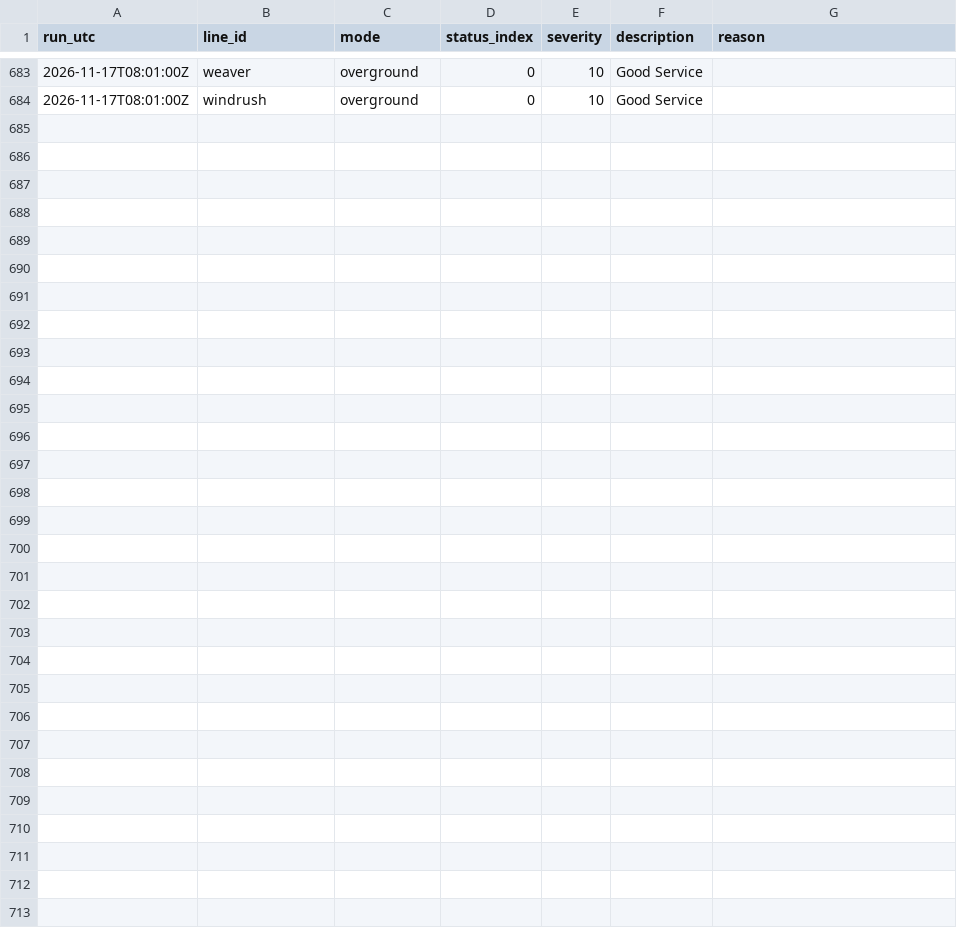
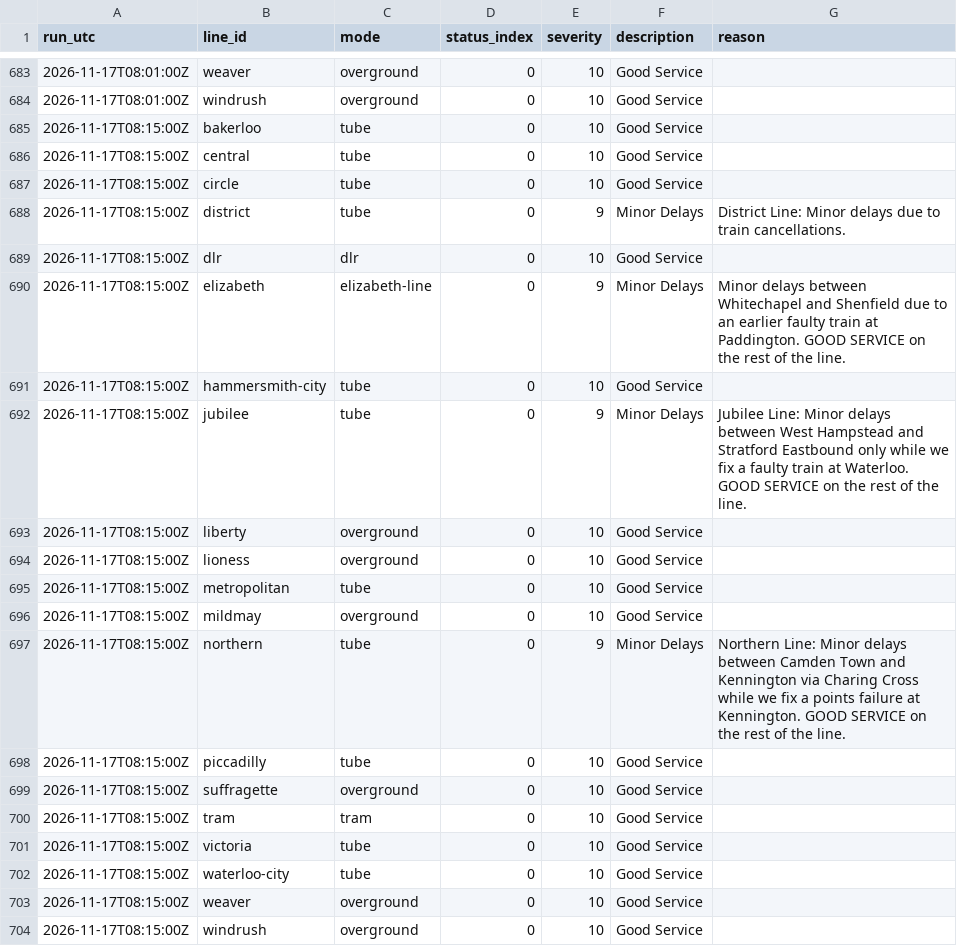
Before and after one commit to IbrahimJahwari/IbrahimJahwari.github.io, a CSV file: raw/2026-11-17/line_status.csv, drawn as a sheet; only a part is shown, gaps mark what is left out.

```diff
--- a/raw/2026-11-17/line_status.csv
+++ b/raw/2026-11-17/line_status.csv
@@ -684 +684,21 @@ run_utc,line_id,mode,status_index,severity,description,reason
 2026-11-17T08:01:00Z,windrush,overground,0,10,Good Service,
+2026-11-17T08:15:00Z,bakerloo,tube,0,10,Good Service,
+2026-11-17T08:15:00Z,central,tube,0,10,Good Service,
+2026-11-17T08:15:00Z,circle,tube,0,10,Good Service,
+2026-11-17T08:15:00Z,district,tube,0,9,Minor Delays,District Line: Minor delays due to train cancellations.
+2026-11-17T08:15:00Z,dlr,dlr,0,10,Good Service,
+2026-11-17T08:15:00Z,elizabeth,elizabeth-line,0,9,Minor Delays,Minor delays between Whitechapel and Shenfield due to an earlier faulty train at Paddington. GOOD SERVICE on the rest of the line.
+2026-11-17T08:15:00Z,hammersmith-city,tube,0,10,Good Service,
+2026-11-17T08:15:00Z,jubilee,tube,0,9,Minor Delays,Jubilee Line: Minor delays between West Hampstead and Stratford Eastbound only while we fix a faulty train at Waterloo. GOOD SERVICE on the rest of the line.
+2026-11-17T08:15:00Z,liberty,overground,0,10,Good Service,
+2026-11-17T08:15:00Z,lioness,overground,0,10,Good Service,
+2026-11-17T08:15:00Z,metropolitan,tube,0,10,Good Service,
+2026-11-17T08:15:00Z,mildmay,overground,0,10,Good Service,
+2026-11-17T08:15:00Z,northern,tube,0,9,Minor Delays,Northern Line: Minor delays between Camden Town and Kennington via Charing Cross while we fix a points failure at Kennington. GOOD SERVICE on the rest of the line.
+2026-11-17T08:15:00Z,piccadilly,tube,0,10,Good Service,
+2026-11-17T08:15:00Z,suffragette,overground,0,10,Good Service,
+2026-11-17T08:15:00Z,tram,tram,0,10,Good Service,
+2026-11-17T08:15:00Z,victoria,tube,0,10,Good Service,
+2026-11-17T08:15:00Z,waterloo-city,tube,0,10,Good Service,
+2026-11-17T08:15:00Z,weaver,overground,0,10,Good Service,
+2026-11-17T08:15:00Z,windrush,overground,0,10,Good Service,
```
Also changed, not shown: raw/2026-11-17/collection_log.csv, raw/2026-11-17/line_supply.csv, 6 other files.
